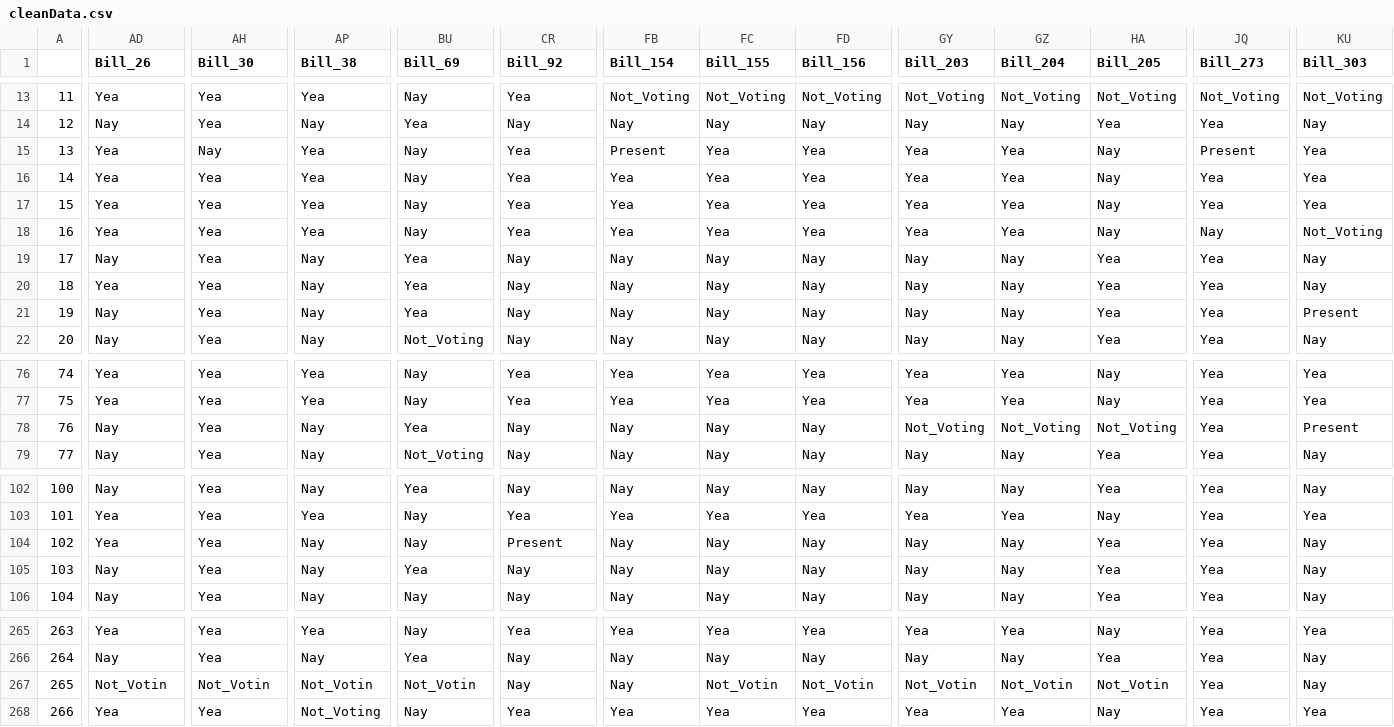
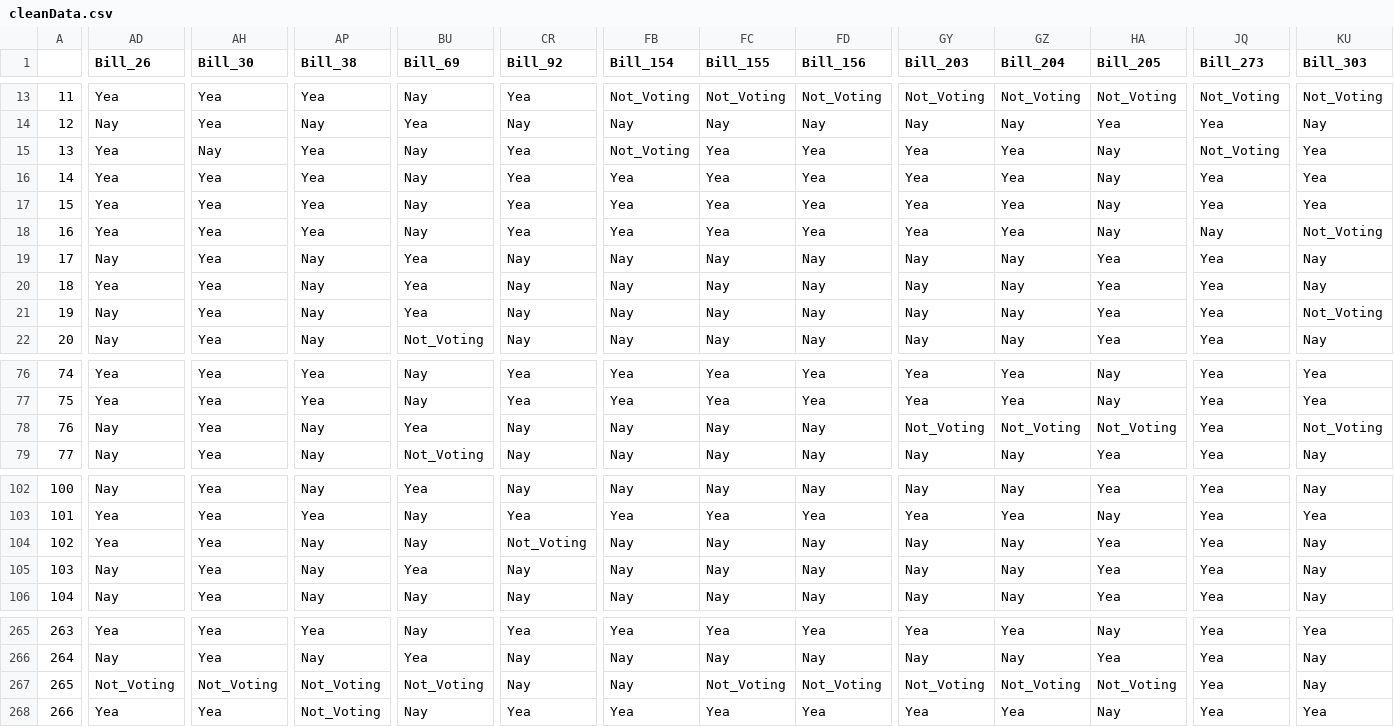
Before and after one commit to greeshmaganji/DSCI_Project, a CSV file: cleanData.csv, drawn as a sheet; only a part is shown, gaps mark what is left out; the diff covers the shown part only; the diff names each change by its address in the sheet, - before the commit and + after, or states it on an @@ line.

Commit message:
fixed present

```diff
--- a/cleanData.csv
+++ b/cleanData.csv
-FB15 (Bill_154): Present
+FB15 (Bill_154): Not_Voting
-JQ15 (Bill_273): Present
+JQ15 (Bill_273): Not_Voting
-KU21 (Bill_303): Present
+KU21 (Bill_303): Not_Voting
-KU78 (Bill_303): Present
+KU78 (Bill_303): Not_Voting
-CR104 (Bill_92): Present
+CR104 (Bill_92): Not_Voting
-AD267 (Bill_26): Not_Votin
+AD267 (Bill_26): Not_Voting
-AH267 (Bill_30): Not_Votin
+AH267 (Bill_30): Not_Voting
-AP267 (Bill_38): Not_Votin
+AP267 (Bill_38): Not_Voting
-BU267 (Bill_69): Not_Votin
+BU267 (Bill_69): Not_Voting
-FC267 (Bill_155): Not_Votin
+FC267 (Bill_155): Not_Voting
-FD267 (Bill_156): Not_Votin
+FD267 (Bill_156): Not_Voting
-GY267 (Bill_203): Not_Votin
+GY267 (Bill_203): Not_Voting
-GZ267 (Bill_204): Not_Votin
+GZ267 (Bill_204): Not_Voting
-HA267 (Bill_205): Not_Votin
+HA267 (Bill_205): Not_Voting
```
Also changed, not shown: 25 edited cells elsewhere in this file.
